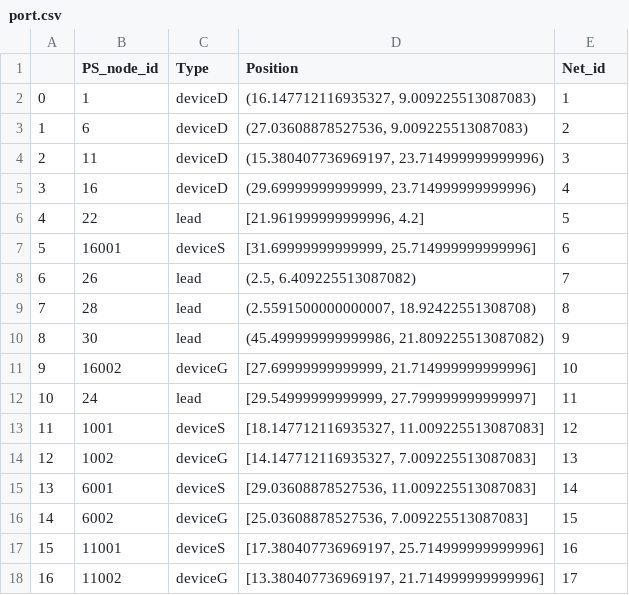
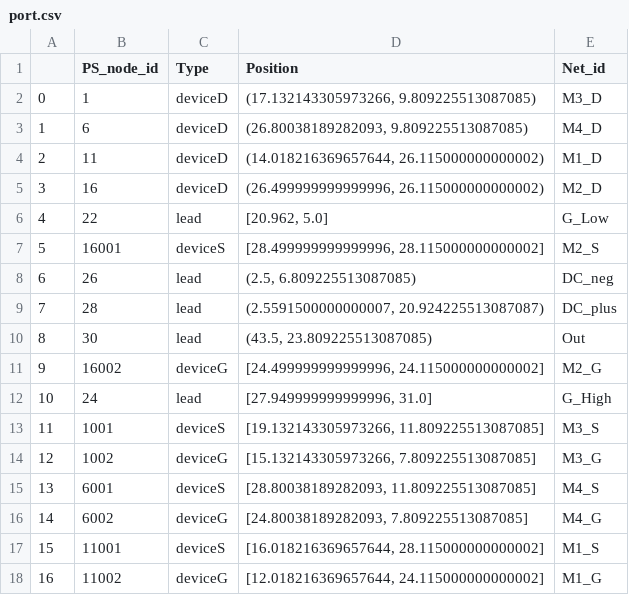
Before and after one commit to e3da/PowerSynth1-src, a CSV file: powercad/sym_layout/Recursive_test_cases/port.csv, drawn as a sheet.

```diff
--- a/powercad/sym_layout/Recursive_test_cases/port.csv
+++ b/powercad/sym_layout/Recursive_test_cases/port.csv
@@ -1,18 +1,18 @@
 ,PS_node_id,Type,Position,Net_id
-0,1,deviceD,"(16.147712116935327, 9.009225513087083)",1
-1,6,deviceD,"(27.03608878527536, 9.009225513087083)",2
-2,11,deviceD,"(15.380407736969197, 23.714999999999996)",3
-3,16,deviceD,"(29.69999999999999, 23.714999999999996)",4
-4,22,lead,"[21.961999999999996, 4.2]",5
-5,16001,deviceS,"[31.69999999999999, 25.714999999999996]",6
-6,26,lead,"(2.5, 6.409225513087082)",7
-7,28,lead,"(2.5591500000000007, 18.92422551308708)",8
-8,30,lead,"(45.499999999999986, 21.809225513087082)",9
-9,16002,deviceG,"[27.69999999999999, 21.714999999999996]",10
-10,24,lead,"[29.54999999999999, 27.799999999999997]",11
-11,1001,deviceS,"[18.147712116935327, 11.009225513087083]",12
-12,1002,deviceG,"[14.147712116935327, 7.009225513087083]",13
-13,6001,deviceS,"[29.03608878527536, 11.009225513087083]",14
-14,6002,deviceG,"[25.03608878527536, 7.009225513087083]",15
-15,11001,deviceS,"[17.380407736969197, 25.714999999999996]",16
-16,11002,deviceG,"[13.380407736969197, 21.714999999999996]",17
+0,1,deviceD,"(17.132143305973266, 9.809225513087085)",M3_D
+1,6,deviceD,"(26.80038189282093, 9.809225513087085)",M4_D
+2,11,deviceD,"(14.018216369657644, 26.115000000000002)",M1_D
+3,16,deviceD,"(26.499999999999996, 26.115000000000002)",M2_D
+4,22,lead,"[20.962, 5.0]",G_Low
+5,16001,deviceS,"[28.499999999999996, 28.115000000000002]",M2_S
+6,26,lead,"(2.5, 6.809225513087085)",DC_neg
+7,28,lead,"(2.5591500000000007, 20.924225513087087)",DC_plus
+8,30,lead,"(43.5, 23.809225513087085)",Out
+9,16002,deviceG,"[24.499999999999996, 24.115000000000002]",M2_G
+10,24,lead,"[27.949999999999996, 31.0]",G_High
+11,1001,deviceS,"[19.132143305973266, 11.809225513087085]",M3_S
+12,1002,deviceG,"[15.132143305973266, 7.809225513087085]",M3_G
+13,6001,deviceS,"[28.80038189282093, 11.809225513087085]",M4_S
+14,6002,deviceG,"[24.80038189282093, 7.809225513087085]",M4_G
+15,11001,deviceS,"[16.018216369657644, 28.115000000000002]",M1_S
+16,11002,deviceG,"[12.018216369657644, 24.115000000000002]",M1_G
```
Also changed, not shown: powercad/sym_layout/Recursive_test_cases/netlist.csv, 8 other files.
